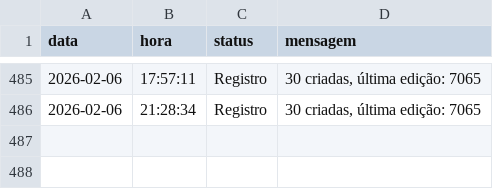
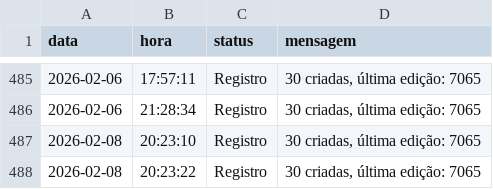
Before and after one commit to Krat-s/o_hoje_files, a CSV file: Global/Logs/edition_info.csv, drawn as a sheet; only a part is shown, gaps mark what is left out.

```diff
--- a/Global/Logs/edition_info.csv
+++ b/Global/Logs/edition_info.csv
@@ -486 +486,3 @@ data,hora,status,mensagem
  2026-02-06, 21:28:34,Registro,"30 criadas, última edição: 7065"
+ 2026-02-08, 20:23:10,Registro,"30 criadas, última edição: 7065"
+ 2026-02-08, 20:23:22,Registro,"30 criadas, última edição: 7065"
```
Also changed, not shown: Global/Logs/All_in_one.csv, Global/Logs/Wedding.csv, 1 other file.
